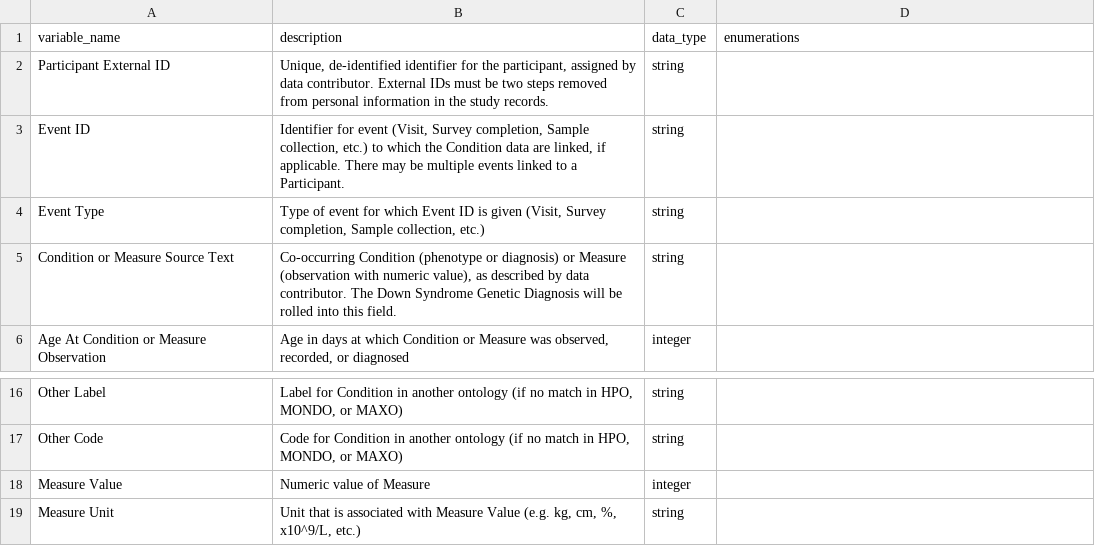
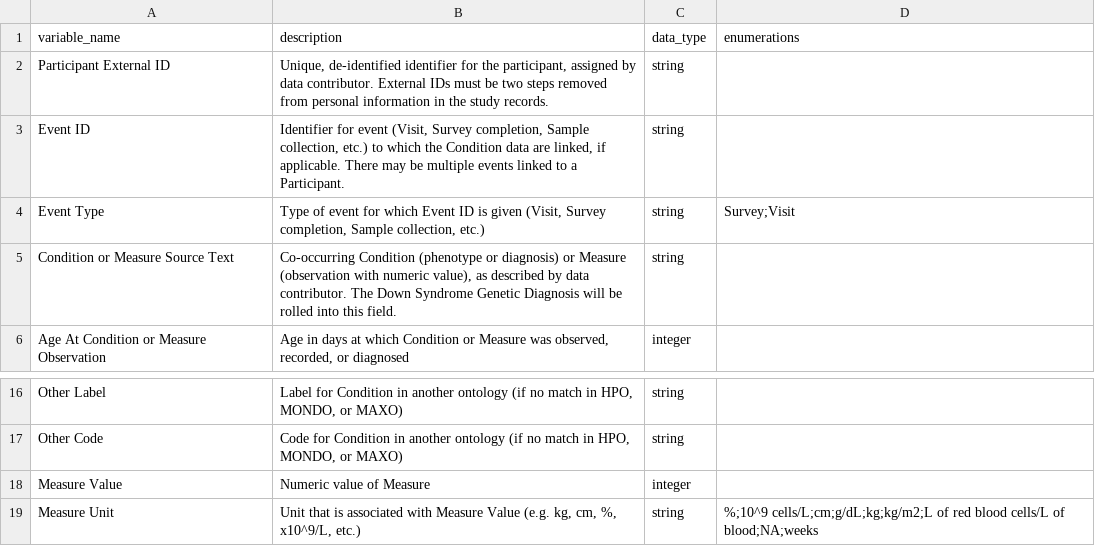
Before and after one commit to include-dcc/whistle-ingest-linkml, a CSV file: data/dd/Condition.csv, drawn as a sheet; only a part is shown, gaps mark what is left out.

Commit message:
Tweaks to support newest data

```diff
--- a/data/dd/Condition.csv
+++ b/data/dd/Condition.csv
@@ -3,3 +3,3 @@ Participant External ID,"Unique, de-identified identifier for the participant, a
 Event ID,"Identifier for event (Visit, Survey completion, Sample collection, etc.) to which the Condition data are linked, if applicable. There may be multiple events linked to a Participant.",string,
-Event Type,"Type of event for which Event ID is given (Visit, Survey completion, Sample collection, etc.)",string,
+Event Type,"Type of event for which Event ID is given (Visit, Survey completion, Sample collection, etc.)",string,Survey;Visit
 Condition or Measure Source Text,"Co-occurring Condition (phenotype or diagnosis) or Measure (observation with numeric value), as described by data contributor. The Down Syndrome Genetic Diagnosis will be rolled into this field.",string,
@@ -18,2 +18,2 @@ Other Code,"Code for Condition in another ontology (if no match in HPO, MONDO, o
 Measure Value,Numeric value of Measure,integer,
-Measure Unit,"Unit that is associated with Measure Value (e.g. kg, cm, %, x10^9/L, etc.)",string,
+Measure Unit,"Unit that is associated with Measure Value (e.g. kg, cm, %, x10^9/L, etc.)",string,%;10^9 cells/L;cm;g/dL;kg;kg/m2;L of red blood cells/L of blood;NA;weeks
```
Also changed, not shown: data/dd/Participant.csv.
